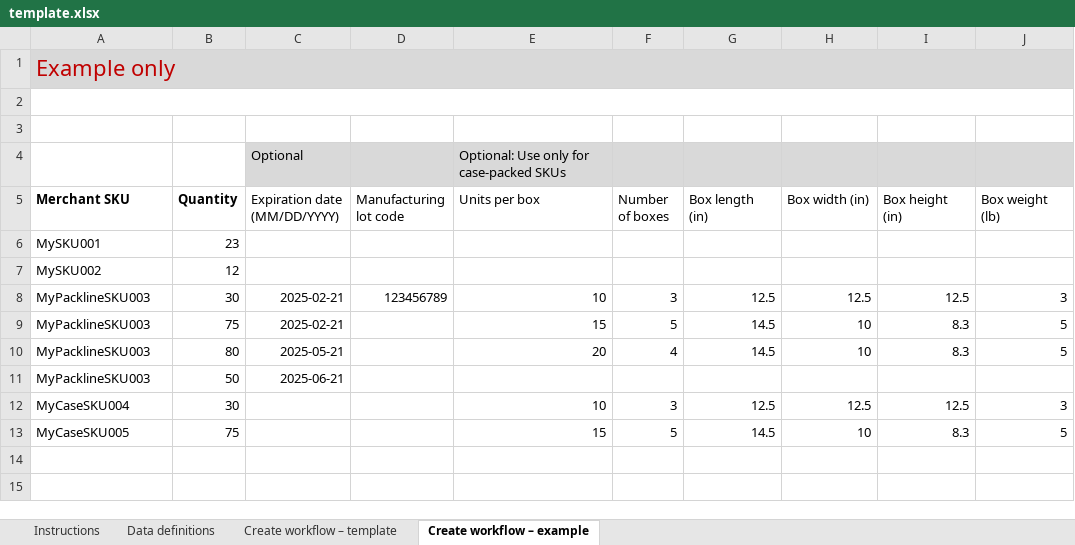
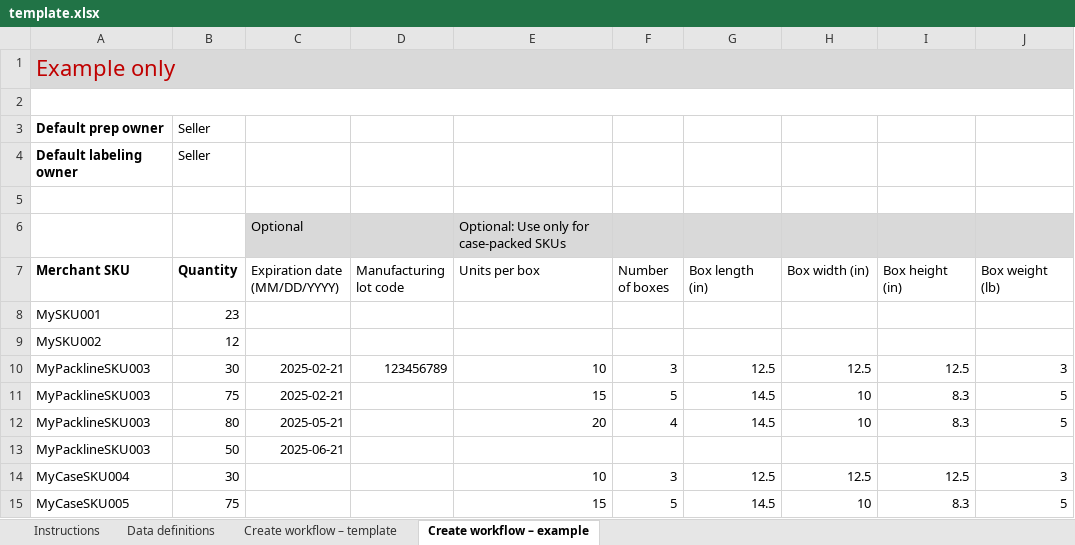
Before and after one commit to orvilledev/AmazonUpload, an Excel workbook: template.xlsx, sheet Create workflow – example, drawn as a sheet; values as stored, in another font and other column widths than the file's, no borders; the diff names each change by its address in the sheet, - before the commit and + after, or states it on an @@ line.

```diff
--- a/template.xlsx (sheet Create workflow – example)
+++ b/template.xlsx (sheet Create workflow – example)
-J1 fill: none
+J1 fill: #D9D9D9
+row 3: Default prep owner | Seller
+row 4: Default labeling owner | Seller
```
Also changed, not shown: sheet Create workflow – template, sheet Data definitions, 1 other file.
